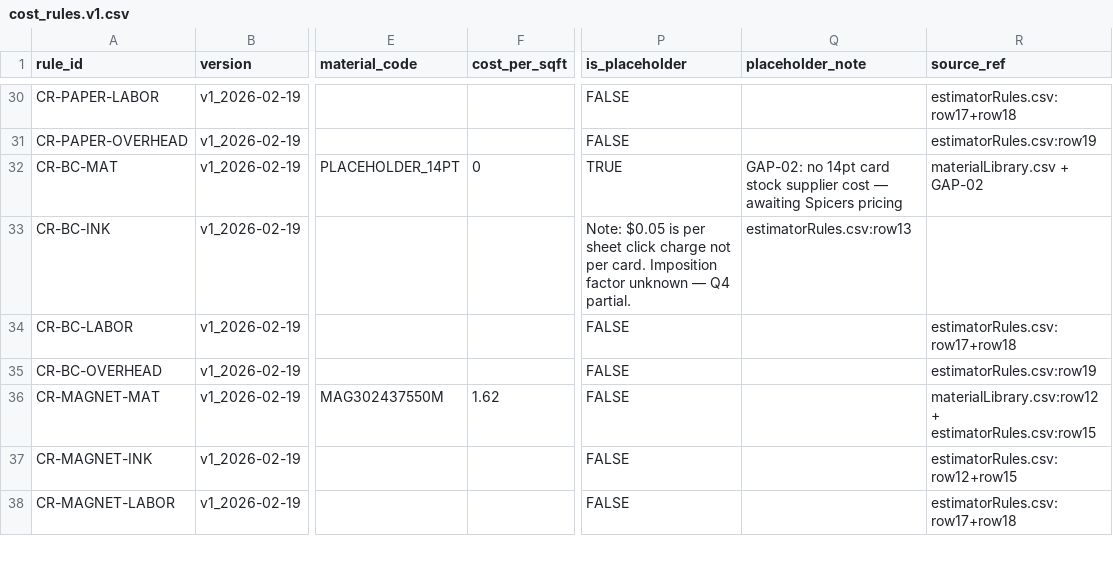
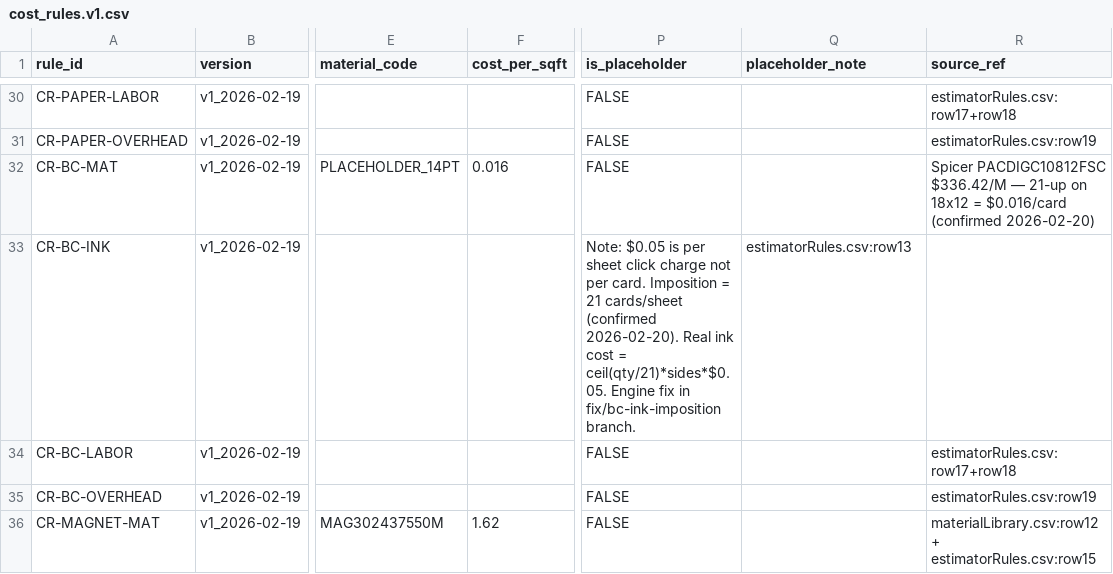
Before and after one commit to tubby124/truecolor-estimator, a CSV file: data/tables/cost_rules.v1.csv, drawn as a sheet; only a part is shown, gaps mark what is left out; the shorter side is filled out with more unchanged rows; the diff names each change by its address in the sheet, - before the commit and + after, or states it on an @@ line.

```diff
--- a/data/tables/cost_rules.v1.csv
+++ b/data/tables/cost_rules.v1.csv
-F32 (cost_per_sqft): 0
+F32 (cost_per_sqft): 0.016
-P32 (is_placeholder): TRUE
+P32 (is_placeholder): FALSE
-Q32 (placeholder_note): GAP-02: no 14pt card stock supplier cost — awaiting Spicers pricing
+Q32 (placeholder_note): (empty)
-R32 (source_ref): materialLibrary.csv + GAP-02
+R32 (source_ref): Spicer PACDIGC10812FSC $336.42/M — 21-up on 18x12 = $0.016/card (confirmed 2026-02-20)
-P33 (is_placeholder): …card. Imposition factor unknown — Q4 partial.
+P33 (is_placeholder): …card. Imposition = 21 cards/sheet (confirmed 2026-02-20). Real ink cost = ceil(qty/21)*sides*$0.05. Engine fix in fix/bc-ink-imposition branch.
```
Also changed, not shown: data/tables/materials.v1.csv.
